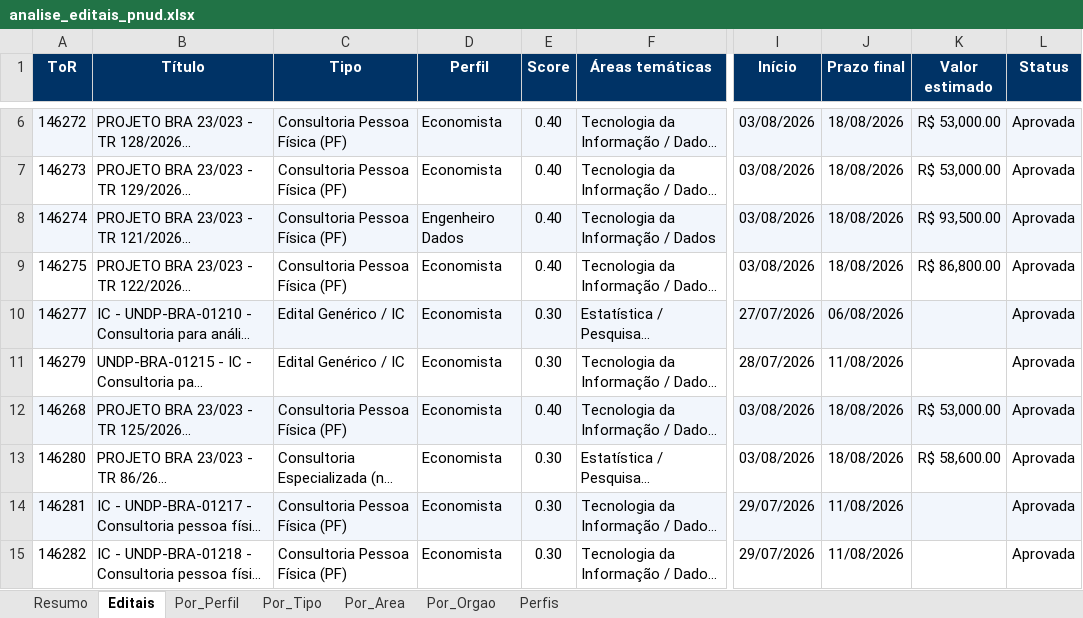
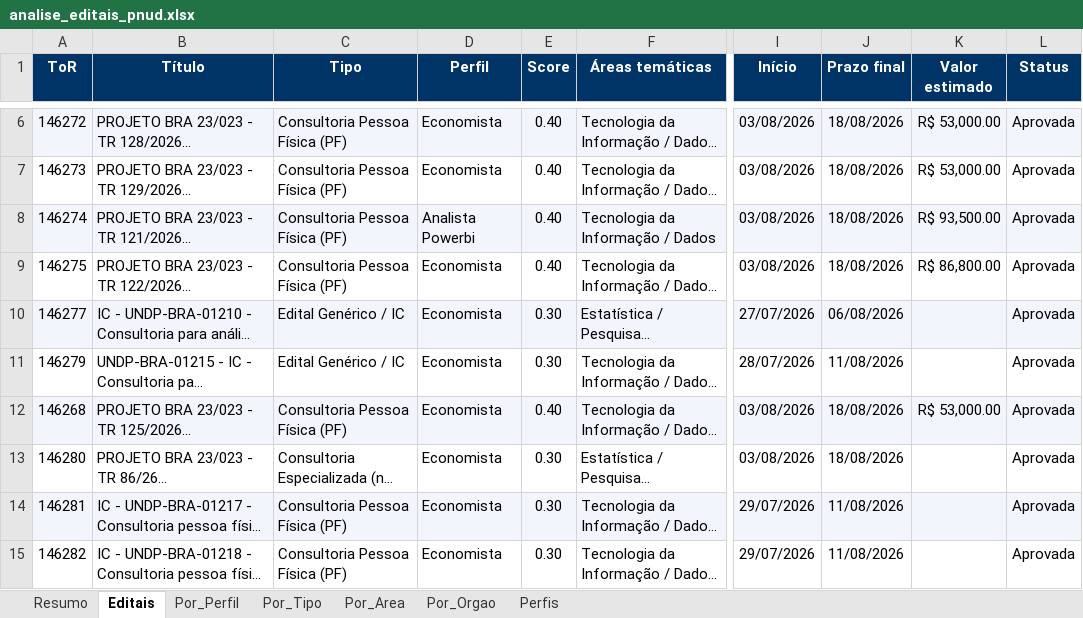
Before and after one commit to jorgel-mendes/analise-editais, an Excel workbook: analise_editais_pnud.xlsx, sheet Editais, drawn as a sheet; only a part is shown, gaps mark what is left out; long unchanged cells end in …; values as stored, in another font and other column widths than the file's, no borders; the diff covers the shown part only; the diff names each change by its address in the sheet, - before the commit and + after, or states it on an @@ line.

```diff
--- a/analise_editais_pnud.xlsx (sheet Editais)
+++ b/analise_editais_pnud.xlsx (sheet Editais)
-D8 (Perfil): Engenheiro Dados
+D8 (Perfil): Analista Powerbi
-K13 (Valor estimado): R$ 58,600.00
+K13 (Valor estimado): (empty)
```
Also changed, not shown: 2 added rows and 2 edited cells elsewhere in this sheet, sheet Perfis, sheet Por_Area, sheet Por_Orgao, sheet Resumo, sheet Por_Perfil, sheet Por_Tipo, 6 other files.
